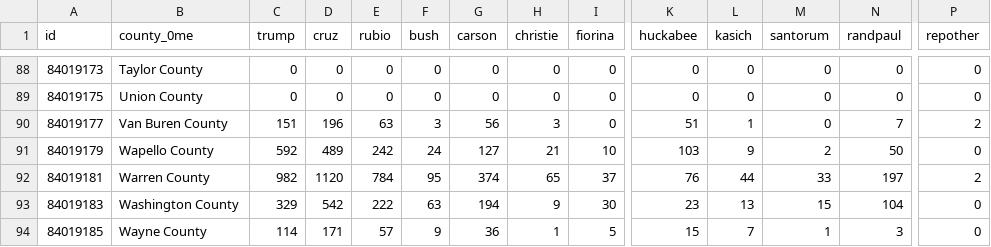
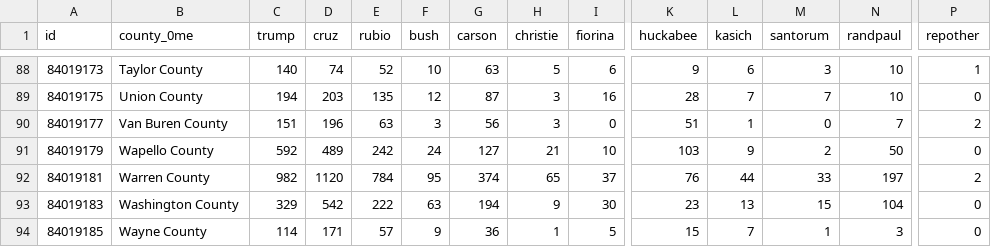
Before and after one commit to datamapio/geoid, a CSV file: US/example/primary_iowa_2016/REAL_rep_primary_iowa_county_2016.csv, drawn as a sheet; only a part is shown, gaps mark what is left out; the diff covers the shown part only; the diff names each change by its address in the sheet, - before the commit and + after, or states it on an @@ line.

```diff
--- a/US/example/primary_iowa_2016/REAL_rep_primary_iowa_county_2016.csv
+++ b/US/example/primary_iowa_2016/REAL_rep_primary_iowa_county_2016.csv
-C88 (trump): 0
+C88 (trump): 140
-D88 (cruz): 0
+D88 (cruz): 74
-E88 (rubio): 0
+E88 (rubio): 52
-F88 (bush): 0
+F88 (bush): 10
-G88 (carson): 0
+G88 (carson): 63
-H88 (christie): 0
+H88 (christie): 5
-I88 (fiorina): 0
+I88 (fiorina): 6
-K88 (huckabee): 0
+K88 (huckabee): 9
-L88 (kasich): 0
+L88 (kasich): 6
-M88 (santorum): 0
+M88 (santorum): 3
-N88:N89 (randpaul): 0
+N88:N89 (randpaul): 10
-P88 (repother): 0
+P88 (repother): 1
-C89 (trump): 0
+C89 (trump): 194
-D89 (cruz): 0
+D89 (cruz): 203
-E89 (rubio): 0
+E89 (rubio): 135
-F89 (bush): 0
+F89 (bush): 12
-G89 (carson): 0
+G89 (carson): 87
-H89 (christie): 0
+H89 (christie): 3
-I89 (fiorina): 0
+I89 (fiorina): 16
-K89 (huckabee): 0
+K89 (huckabee): 28
-L89 (kasich): 0
+L89 (kasich): 7
-M89 (santorum): 0
+M89 (santorum): 7
```
Also changed, not shown: 24 edited cells elsewhere in this file.
